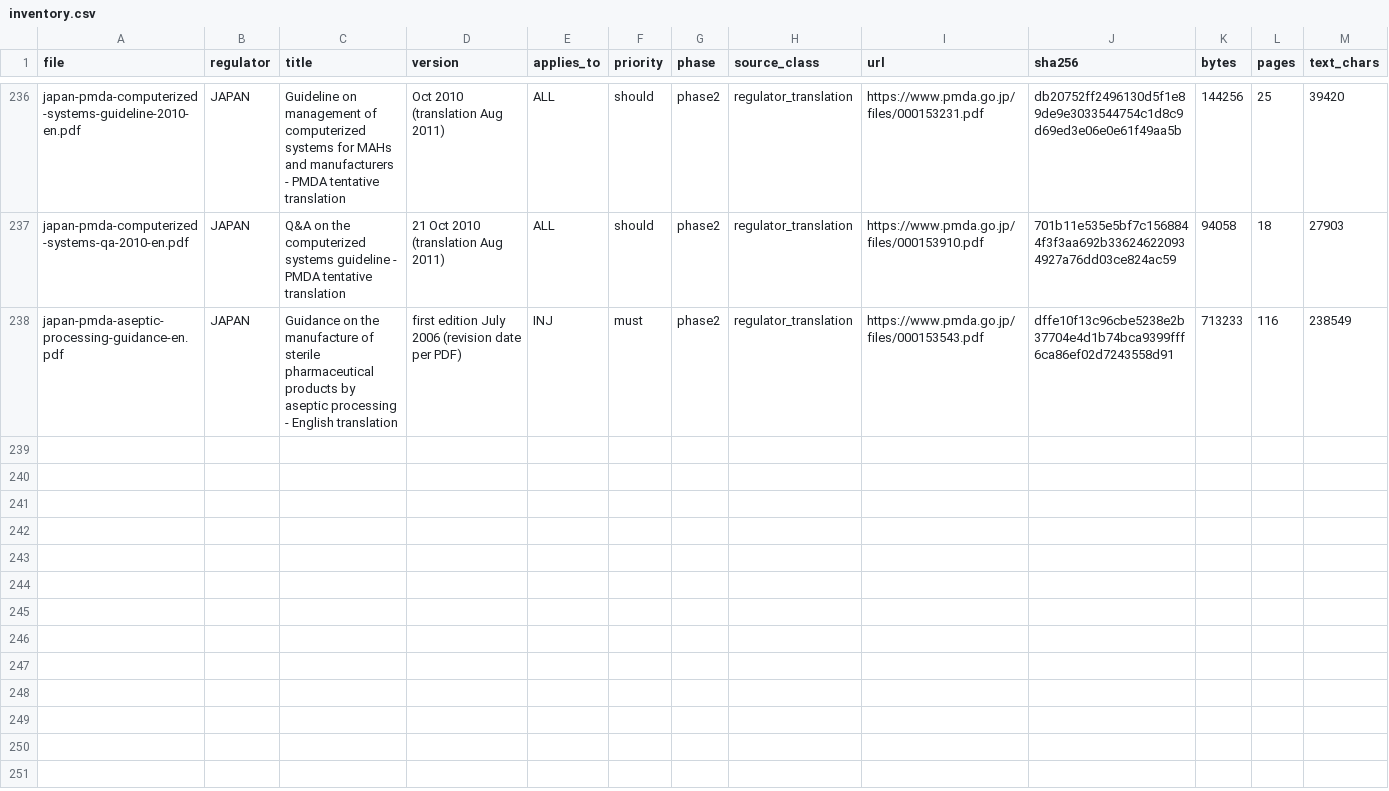
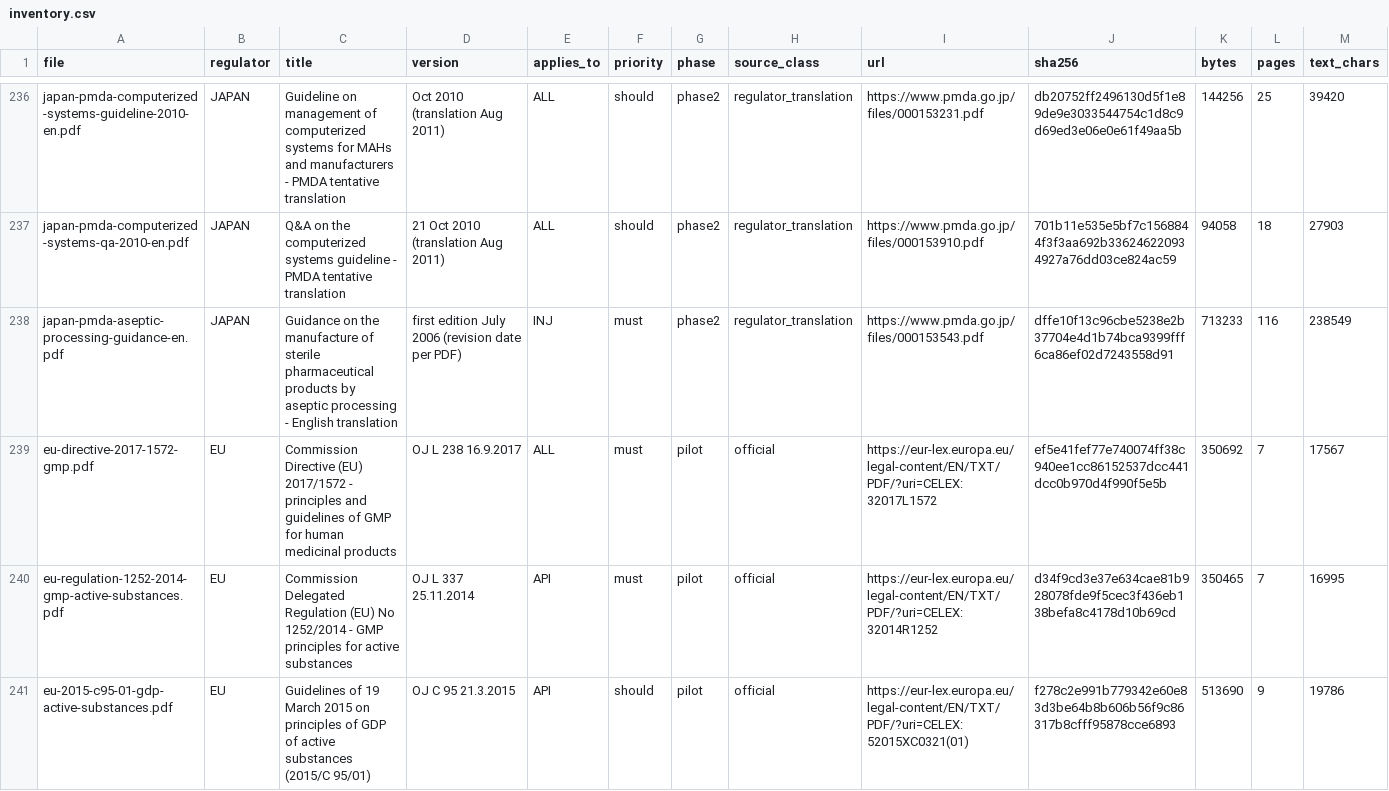
Before and after one commit to maglesT/audit-insp-syste, a CSV file: sources/inventory.csv, drawn as a sheet; only a part is shown, gaps mark what is left out; the diff covers the shown part only.

```diff
--- a/sources/inventory.csv
+++ b/sources/inventory.csv
@@ -238 +238,4 @@ japan-pmda-computerized-systems-qa-2010-en.pdf,JAPAN,Q&A on the computerized sys
 japan-pmda-aseptic-processing-guidance-en.pdf,JAPAN,Guidance on the manufacture of sterile pharmaceutical products by aseptic processing - English translation,first edition July 2006 (revision date per PDF),INJ,must,phase2,regulator_translation,https://www.pmda.go.jp/files/000153543.pdf,dffe10f13c96cbe5238e2b37704e4d1b74bca9399fff6ca86ef02d7243558d91,713233,116,238549
+eu-directive-2017-1572-gmp.pdf,EU,Commission Directive (EU) 2017/1572 - principles and guidelines of GMP for human medicinal products,OJ L 238 16.9.2017,ALL,must,pilot,official,https://eur-lex.europa.eu/legal-content/EN/TXT/PDF/?uri=CELEX:32017L1572,ef5e41fef77e740074ff38c940ee1cc86152537dcc441dcc0b970d4f990f5e5b,350692,7,17567
+eu-regulation-1252-2014-gmp-active-substances.pdf,EU,Commission Delegated Regulation (EU) No 1252/2014 - GMP principles for active substances,OJ L 337 25.11.2014,API,must,pilot,official,https://eur-lex.europa.eu/legal-content/EN/TXT/PDF/?uri=CELEX:32014R1252,d34f9cd3e37e634cae81b928078fde9f5cec3f436eb138befa8c4178d10b69cd,350465,7,16995
+eu-2015-c95-01-gdp-active-substances.pdf,EU,Guidelines of 19 March 2015 on principles of GDP of active substances (2015/C 95/01),OJ C 95 21.3.2015,API,should,pilot,official,https://eur-lex.europa.eu/legal-content/EN/TXT/PDF/?uri=CELEX:52015XC0321(01),f278c2e991b779342e60e83d3be64b8b606b56f9c86317b8cfff95878cce6893,513690,9,19786
```
Also changed, not shown: 7 added rows elsewhere in this file, sources/catalog.csv, sources/missing.tsv, 16 other files.
